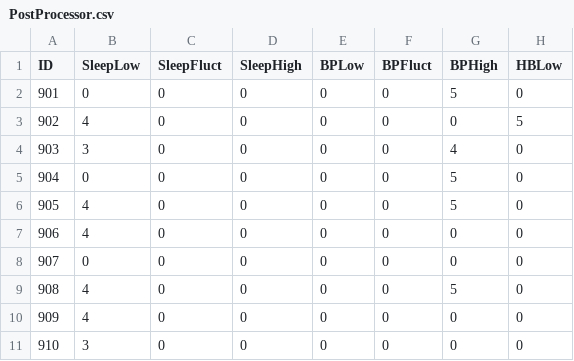
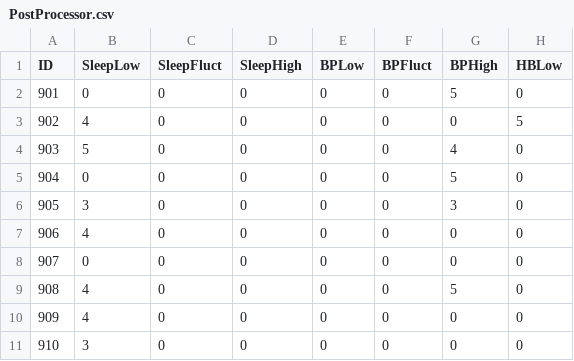
Before and after one commit to whistler/health-engine, a CSV file: db/PostProcessor.csv, drawn as a sheet; only a part is shown; the diff names each change by its address in the sheet, - before the commit and + after, or states it on an @@ line.

```diff
--- a/db/PostProcessor.csv
+++ b/db/PostProcessor.csv
-B4 (SleepLow): 3
+B4 (SleepLow): 5
-B6 (SleepLow): 4
+B6 (SleepLow): 3
-G6 (BPHigh): 5
+G6 (BPHigh): 3
```
Also changed, not shown: db/instance_recommendations.csv, db/timeseries_recommendations.csv, 6 other files.
